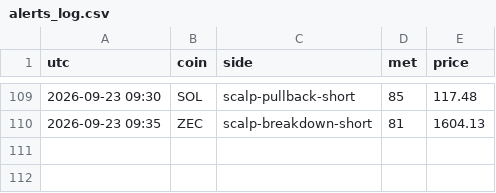
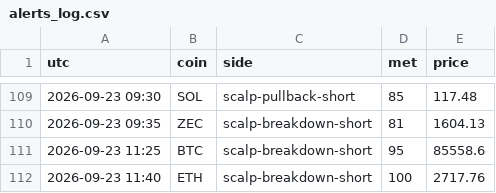
Before and after one commit to pleeb756/Setup-grader-alerts-, a CSV file: alerts_log.csv, drawn as a sheet; only a part is shown, gaps mark what is left out; the diff names each change by its address in the sheet, - before the commit and + after, or states it on an @@ line.

Commit message:
Update alert state

```diff
--- a/alerts_log.csv
+++ b/alerts_log.csv
+row 111: 2026-09-23 11:25 | BTC | scalp-breakdown-short | 95 | 85558.6
+row 112: 2026-09-23 11:40 | ETH | scalp-breakdown-short | 100 | 2717.76
```
Also changed, not shown: 1 other file.
